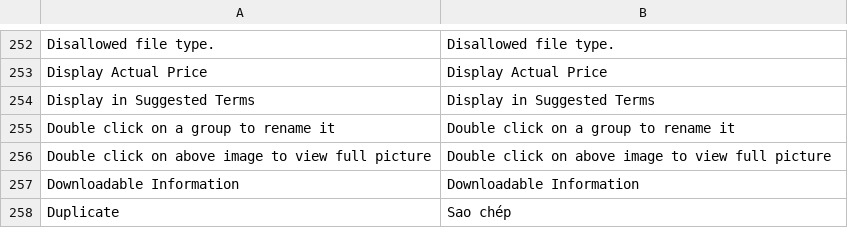
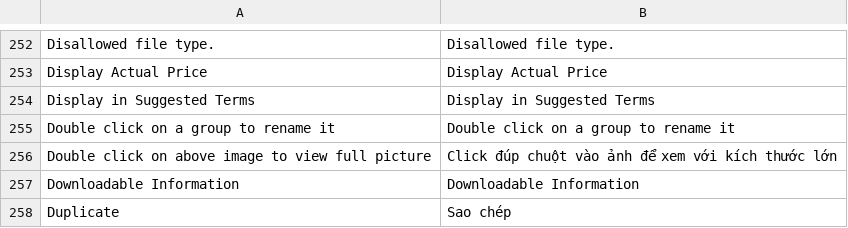
Before and after one commit to ducthang310/magento, a CSV file: app/locale/vi_VN/Mage_Catalog.csv, drawn as a sheet; only a part is shown, gaps mark what is left out.

```diff
--- a/app/locale/vi_VN/Mage_Catalog.csv
+++ b/app/locale/vi_VN/Mage_Catalog.csv
@@ -255,3 +255,3 @@
 "Double click on a group to rename it","Double click on a group to rename it"
-"Double click on above image to view full picture","Double click on above image to view full picture"
+"Double click on above image to view full picture","Click đúp chuột vào ảnh để xem với kích thước lớn"
 "Downloadable Information","Downloadable Information"
```
Also changed, not shown: app/locale/vi_VN/Mage_Core.csv, app/locale/vi_VN/Mage_Customer.csv, 3 other files.
